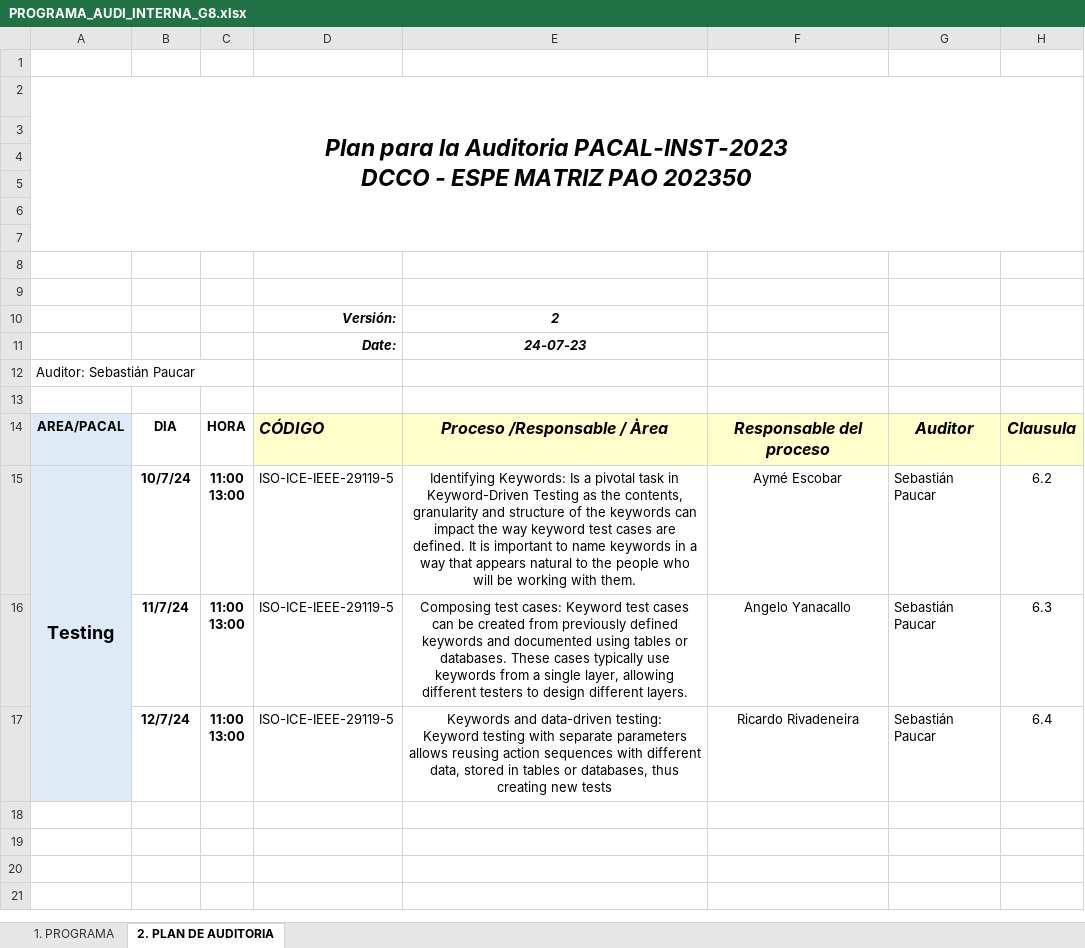
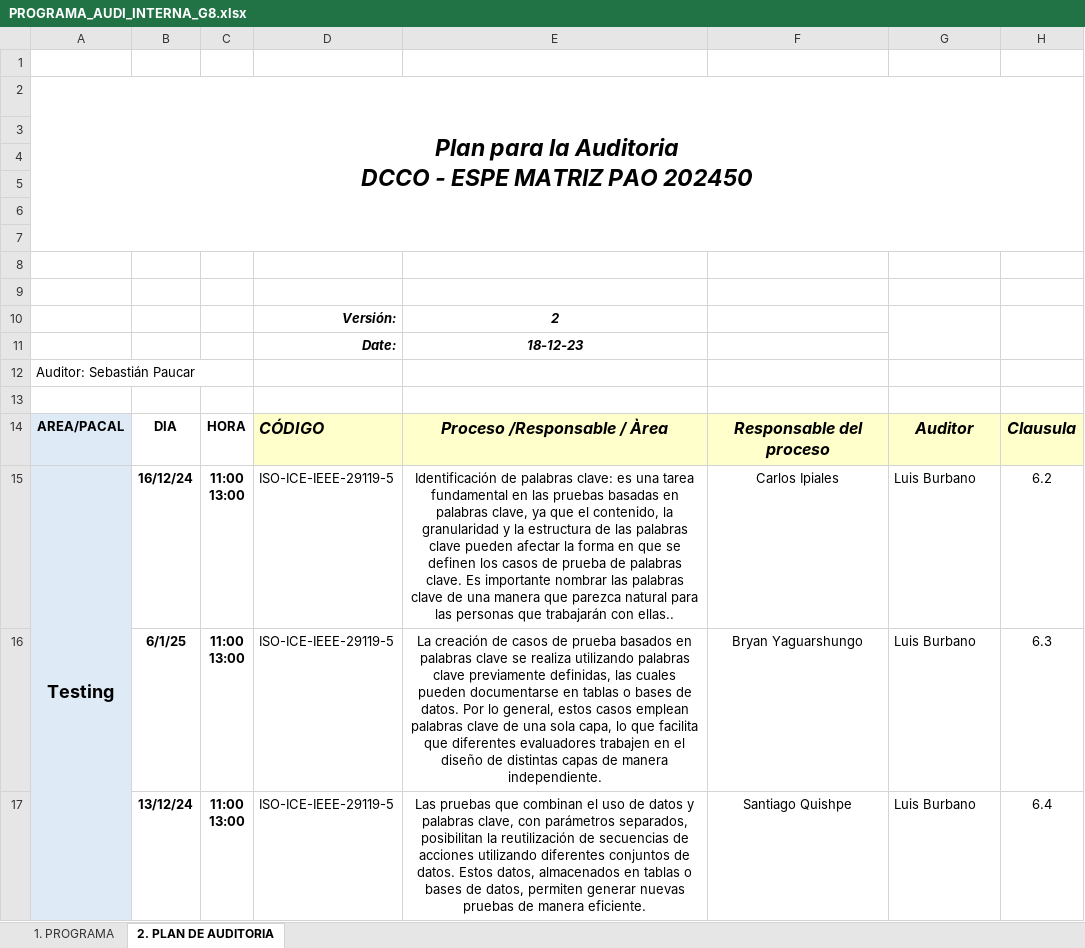
Before and after one commit to CarlosJoaoIpiales/2563_G8_ACSW, an Excel workbook: 01_Documentacion/Programa_aud_interno/PROGRAMA_AUDI_INTERNA_G8.xlsx, sheet 2. PLAN DE AUDITORIA, drawn as a sheet; values as stored, in another font and other column widths than the file's, no borders; charts and pictures not drawn; ↵ is a line break in a cell; the diff names each change by its address in the sheet, - before the commit and + after, or states it on an @@ line.

```diff
--- a/01_Documentacion/Programa_aud_interno/PROGRAMA_AUDI_INTERNA_G8.xlsx (sheet 2. PLAN DE AUDITORIA)
+++ b/01_Documentacion/Programa_aud_interno/PROGRAMA_AUDI_INTERNA_G8.xlsx (sheet 2. PLAN DE AUDITORIA)
-A2: …la Auditoria PACAL-INST-2023 ↵ DCCO - ESPE MATRIZ PAO 202350
+A2: …la Auditoria ↵ DCCO - ESPE MATRIZ PAO 202450
-E11: 24-07-23
+E11: 18-12-23
-B15: 10/7/24
+B15: 16/12/24
-E15: Identifying Keywords: Is a pivotal task in Keyword-Driven Testing as the contents, granularity and structure of the keywords can impact the way keyword test cases are defined. It is important to name keywords in a way that appears natural to the people who will be working with them.
+E15: Identificación de palabras clave: es una tarea fundamental en las pruebas basadas en palabras clave, ya que el contenido, la granularidad y la estructura de las palabras clave pueden afectar la forma en que se definen los casos de prueba de palabras clave. Es importante nombrar las palabras clave de una manera que parezca natural para las personas que trabajarán con ellas..
-F15: Aymé Escobar
+F15: Carlos Ipiales
-G15:G17: Sebastián Paucar
+G15:G17: Luis Burbano
-B16: 11/7/24
+B16: 6/1/25
-E16: Composing test cases: Keyword test cases can be created from previously defined keywords and documented using tables or databases. These cases typically use keywords from a single layer, allowing different testers to design different layers.
+E16: La creación de casos de prueba basados en palabras clave se realiza utilizando palabras clave previamente definidas, las cuales pueden documentarse en tablas o bases de datos. Por lo general, estos casos emplean palabras clave de una sola capa, lo que facilita que diferentes evaluadores trabajen en el diseño de distintas capas de manera independiente.
-F16: Angelo Yanacallo
+F16: Bryan Yaguarshungo
-B17: 12/7/24
+B17: 13/12/24
-E17: Keywords and data-driven testing: ↵ Keyword testing with separate parameters allows reusing action sequences with different data, stored in tables or databases, thus creating new tests
+E17: Las pruebas que combinan el uso de datos y palabras clave, con parámetros separados, posibilitan la reutilización de secuencias de acciones utilizando diferentes conjuntos de datos. Estos datos, almacenados en tablas o bases de datos, permiten generar nuevas pruebas de manera eficiente.
-F17: Ricardo Rivadeneira
+F17: Santiago Quishpe
```
